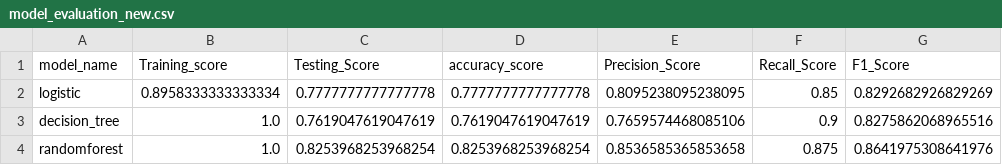
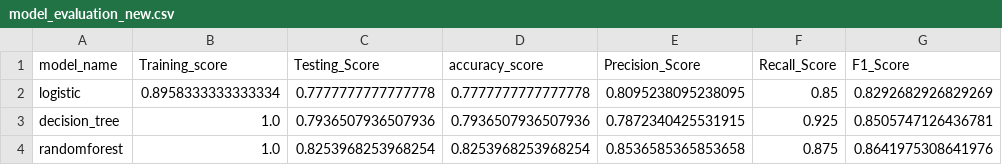
Before and after one commit to akshat06/Campus-Placement, a CSV file: model_evaluation_new.csv, drawn as a sheet.

```diff
--- a/model_evaluation_new.csv
+++ b/model_evaluation_new.csv
@@ -2,3 +2,3 @@ model_name,Training_score,Testing_Score,accuracy_score,Precision_Score,Recall_Sc
 logistic,0.8958333333333334,0.7777777777777778,0.7777777777777778,0.8095238095238095,0.85,0.8292682926829269
-decision_tree,1.0,0.7619047619047619,0.7619047619047619,0.7659574468085106,0.9,0.8275862068965516
+decision_tree,1.0,0.7936507936507936,0.7936507936507936,0.7872340425531915,0.925,0.8505747126436781
 randomforest,1.0,0.8253968253968254,0.8253968253968254,0.8536585365853658,0.875,0.8641975308641976
```
Also changed, not shown: 13 other files.
